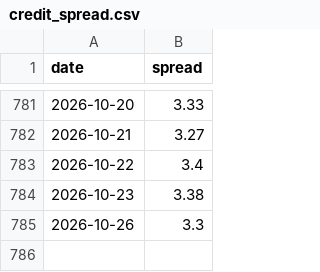
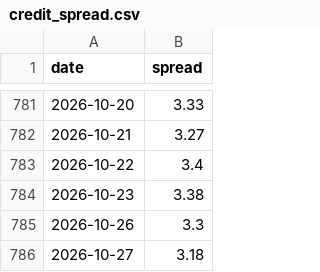
Before and after one commit to srikarnadella/sp500-screener, a CSV file: docs/data/credit_spread.csv, drawn as a sheet; only a part is shown, gaps mark what is left out.

```diff
--- a/docs/data/credit_spread.csv
+++ b/docs/data/credit_spread.csv
@@ -785 +785,2 @@ date,spread
 2026-10-26,3.3
+2026-10-27,3.18
```
Also changed, not shown: docs/data/dip_results.csv, docs/data/screen_latest.csv, 7 other files.
